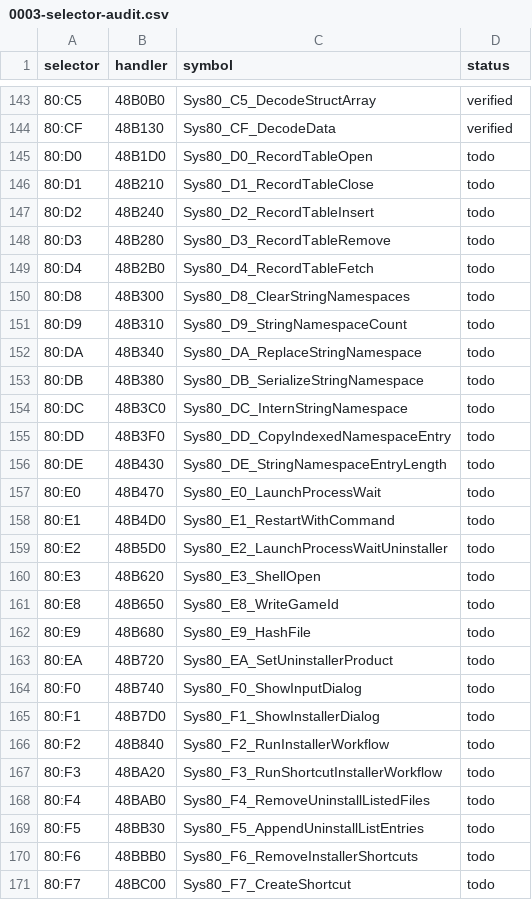
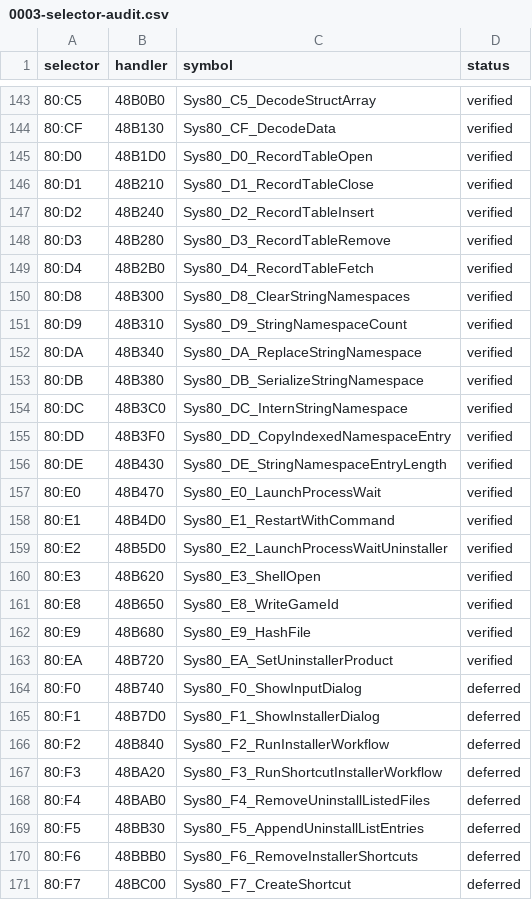
Before and after one commit to Luviol-o/ethornell-rs, a CSV file: src/adr/0003-selector-audit.csv, drawn as a sheet; only a part is shown, gaps mark what is left out; the diff covers the shown part only.

Commit message:
ADR 0003: finish Sys80 D0..FE against BGI 1.622
Record tables keep their records in host memory, namespace 0x80000000
is the resource-name list, process launches follow sub_472A10 (paths,
failure prompts, the E1 command at shutdown), the file hash uses the
primary root, and the install-folder dialog gets its argument roles
right. Installer, registry and shortcut selectors are deferred to the
ADR 0004 emulation layer.

```diff
--- a/src/adr/0003-selector-audit.csv
+++ b/src/adr/0003-selector-audit.csv
@@ -144,28 +144,28 @@ selector,handler,symbol,status
 80:CF,48B130,Sys80_CF_DecodeData,verified
-80:D0,48B1D0,Sys80_D0_RecordTableOpen,todo
-80:D1,48B210,Sys80_D1_RecordTableClose,todo
-80:D2,48B240,Sys80_D2_RecordTableInsert,todo
-80:D3,48B280,Sys80_D3_RecordTableRemove,todo
-80:D4,48B2B0,Sys80_D4_RecordTableFetch,todo
-80:D8,48B300,Sys80_D8_ClearStringNamespaces,todo
-80:D9,48B310,Sys80_D9_StringNamespaceCount,todo
-80:DA,48B340,Sys80_DA_ReplaceStringNamespace,todo
-80:DB,48B380,Sys80_DB_SerializeStringNamespace,todo
-80:DC,48B3C0,Sys80_DC_InternStringNamespace,todo
-80:DD,48B3F0,Sys80_DD_CopyIndexedNamespaceEntry,todo
-80:DE,48B430,Sys80_DE_StringNamespaceEntryLength,todo
-80:E0,48B470,Sys80_E0_LaunchProcessWait,todo
-80:E1,48B4D0,Sys80_E1_RestartWithCommand,todo
-80:E2,48B5D0,Sys80_E2_LaunchProcessWaitUninstaller,todo
-80:E3,48B620,Sys80_E3_ShellOpen,todo
-80:E8,48B650,Sys80_E8_WriteGameId,todo
-80:E9,48B680,Sys80_E9_HashFile,todo
-80:EA,48B720,Sys80_EA_SetUninstallerProduct,todo
-80:F0,48B740,Sys80_F0_ShowInputDialog,todo
-80:F1,48B7D0,Sys80_F1_ShowInstallerDialog,todo
-80:F2,48B840,Sys80_F2_RunInstallerWorkflow,todo
-80:F3,48BA20,Sys80_F3_RunShortcutInstallerWorkflow,todo
-80:F4,48BAB0,Sys80_F4_RemoveUninstallListedFiles,todo
-80:F5,48BB30,Sys80_F5_AppendUninstallListEntries,todo
-80:F6,48BBB0,Sys80_F6_RemoveInstallerShortcuts,todo
-80:F7,48BC00,Sys80_F7_CreateShortcut,todo
+80:D0,48B1D0,Sys80_D0_RecordTableOpen,verified
+80:D1,48B210,Sys80_D1_RecordTableClose,verified
+80:D2,48B240,Sys80_D2_RecordTableInsert,verified
+80:D3,48B280,Sys80_D3_RecordTableRemove,verified
+80:D4,48B2B0,Sys80_D4_RecordTableFetch,verified
+80:D8,48B300,Sys80_D8_ClearStringNamespaces,verified
+80:D9,48B310,Sys80_D9_StringNamespaceCount,verified
+80:DA,48B340,Sys80_DA_ReplaceStringNamespace,verified
+80:DB,48B380,Sys80_DB_SerializeStringNamespace,verified
+80:DC,48B3C0,Sys80_DC_InternStringNamespace,verified
+80:DD,48B3F0,Sys80_DD_CopyIndexedNamespaceEntry,verified
+80:DE,48B430,Sys80_DE_StringNamespaceEntryLength,verified
+80:E0,48B470,Sys80_E0_LaunchProcessWait,verified
+80:E1,48B4D0,Sys80_E1_RestartWithCommand,verified
+80:E2,48B5D0,Sys80_E2_LaunchProcessWaitUninstaller,verified
+80:E3,48B620,Sys80_E3_ShellOpen,verified
+80:E8,48B650,Sys80_E8_WriteGameId,verified
+80:E9,48B680,Sys80_E9_HashFile,verified
+80:EA,48B720,Sys80_EA_SetUninstallerProduct,verified
+80:F0,48B740,Sys80_F0_ShowInputDialog,deferred
+80:F1,48B7D0,Sys80_F1_ShowInstallerDialog,deferred
+80:F2,48B840,Sys80_F2_RunInstallerWorkflow,deferred
+80:F3,48BA20,Sys80_F3_RunShortcutInstallerWorkflow,deferred
+80:F4,48BAB0,Sys80_F4_RemoveUninstallListedFiles,deferred
+80:F5,48BB30,Sys80_F5_AppendUninstallListEntries,deferred
+80:F6,48BBB0,Sys80_F6_RemoveInstallerShortcuts,deferred
+80:F7,48BC00,Sys80_F7_CreateShortcut,deferred
```
Also changed, not shown: 7 edited cells elsewhere in this file, 10 other files.
